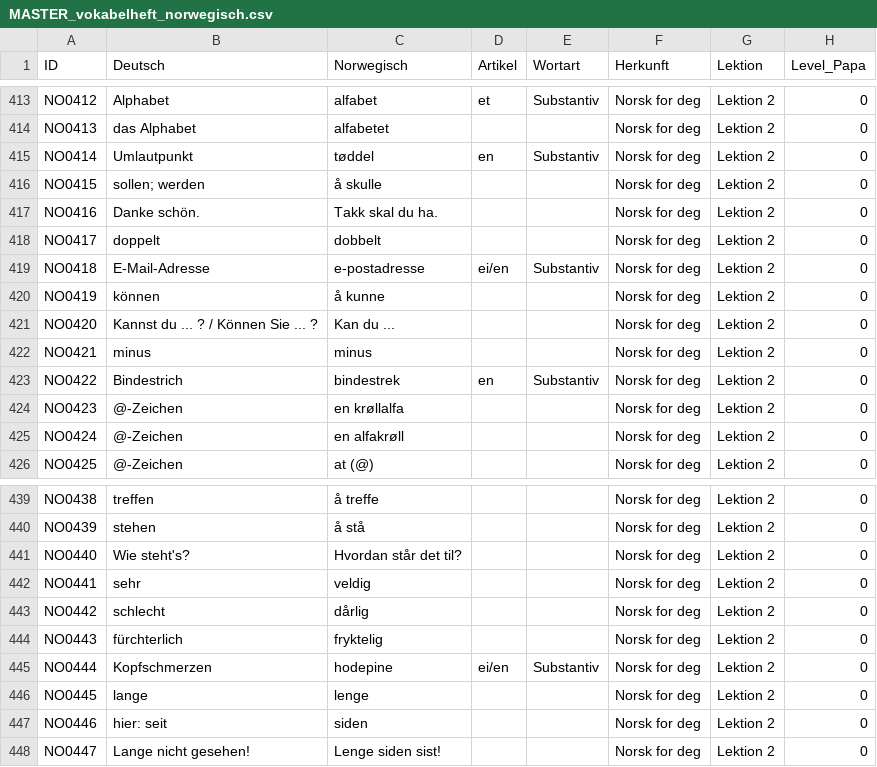
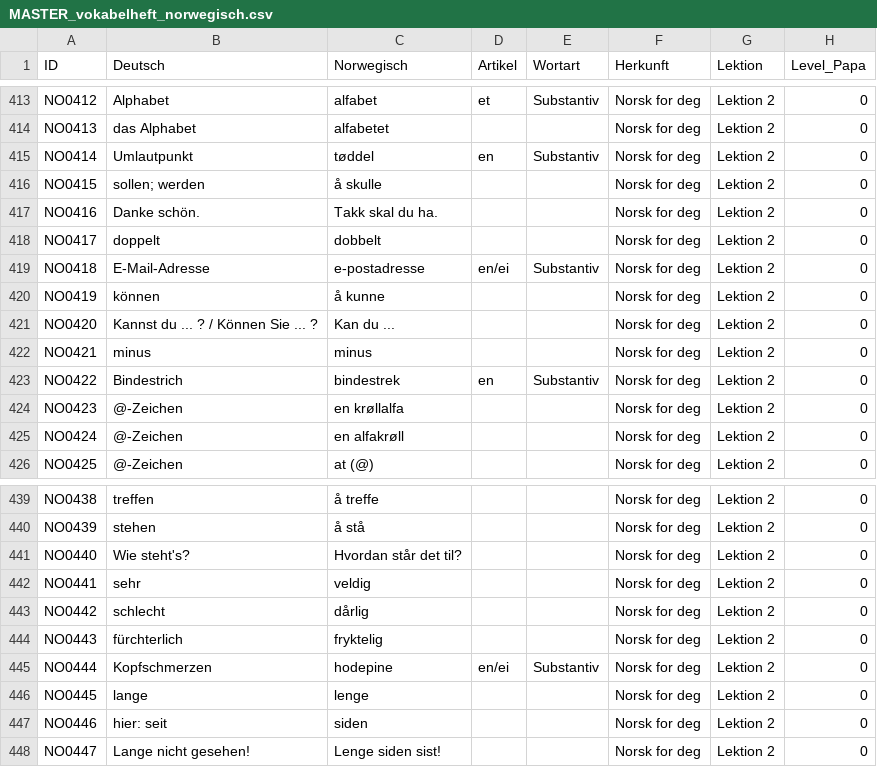
Before and after one commit to Tilikum007/VokabelApp, a CSV file: Sources/VokabelCore/Resources/MASTER_vokabelheft_norwegisch.csv, drawn as a sheet; only a part is shown, gaps mark what is left out; the diff covers the shown part only; the diff names each change by its address in the sheet, - before the commit and + after, or states it on an @@ line.

```diff
--- a/Sources/VokabelCore/Resources/MASTER_vokabelheft_norwegisch.csv
+++ b/Sources/VokabelCore/Resources/MASTER_vokabelheft_norwegisch.csv
-D419 (Artikel): ei/en
+D419 (Artikel): en/ei
-D445 (Artikel): ei/en
+D445 (Artikel): en/ei
```
Also changed, not shown: 6 edited cells elsewhere in this file, 4 other files.
